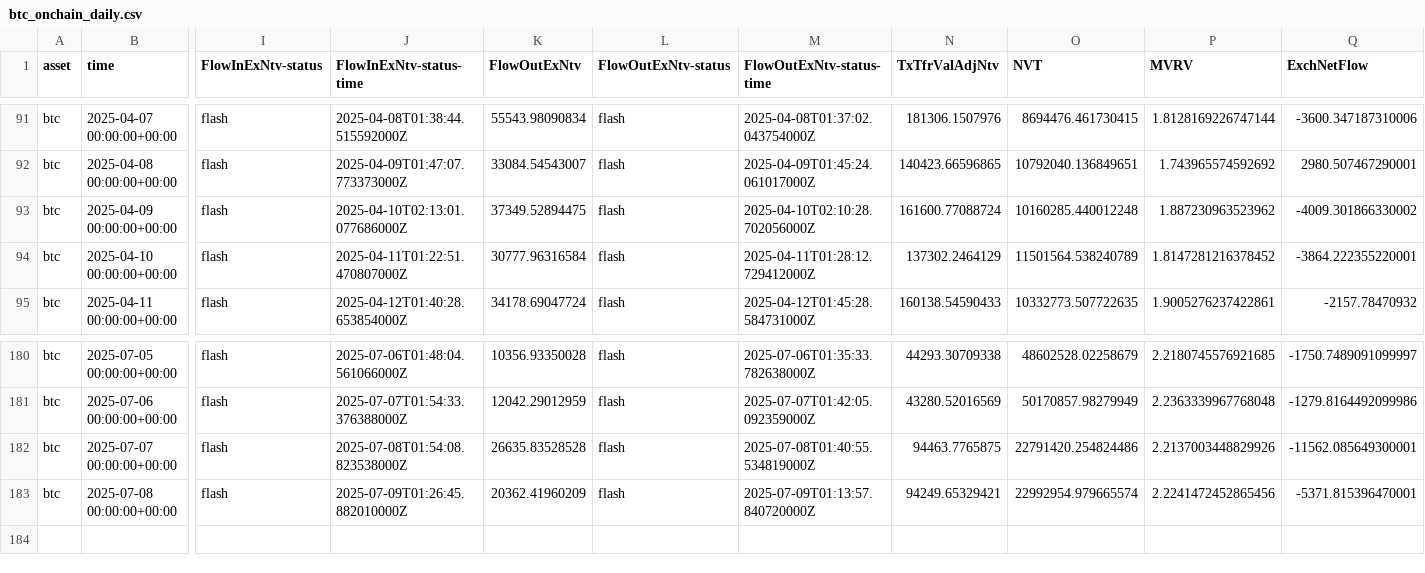
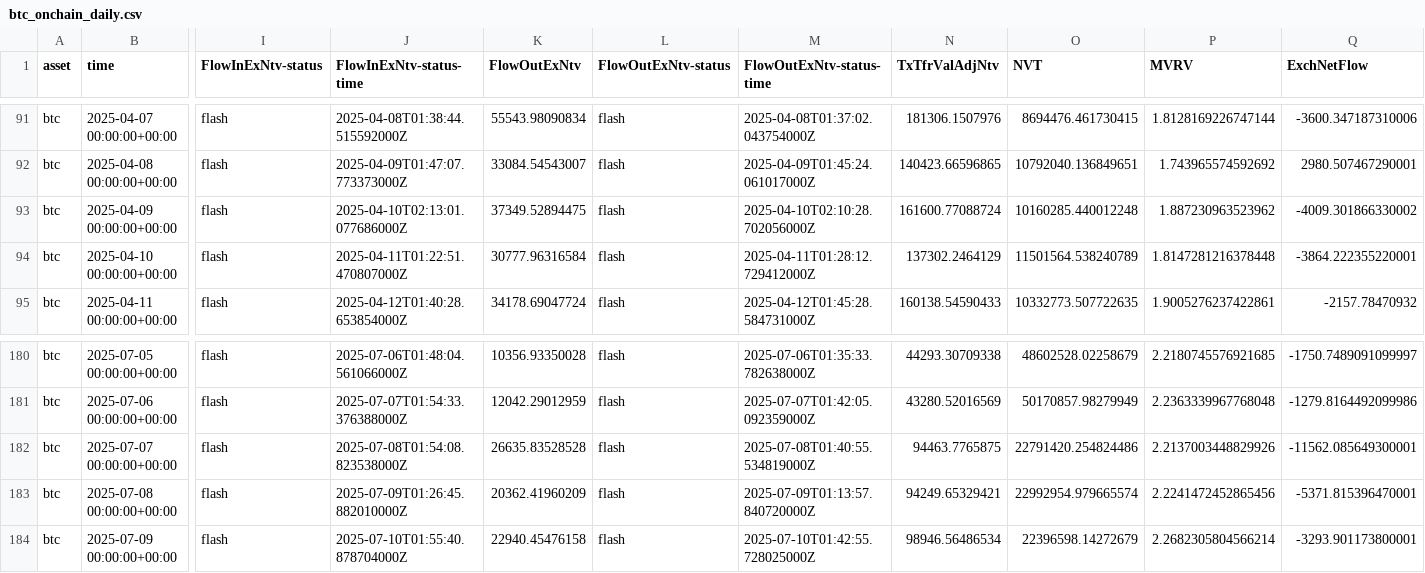
Before and after one commit to alex-lebedev/crypto-on-chain, a CSV file: btc_onchain_daily.csv, drawn as a sheet; only a part is shown, gaps mark what is left out; rows hold the shown columns only; the diff names each change by its address in the sheet, - before the commit and + after, or states it on an @@ line.

Commit message:
Daily update: 2025-07-10

```diff
--- a/btc_onchain_daily.csv
+++ b/btc_onchain_daily.csv
-P94 (MVRV): 1.8147281216378452
+P94 (MVRV): 1.8147281216378448
+row 184: btc | 2025-07-09 00:00:00+00:00 | flash | 2025-07-10T01:55:40.878704000Z | 22940.45476158 | flash | 2025-07-10T01:42:55.728025000Z | 98946.56486534 | 22396598.14272679 | 2.2682305804566214 | -3293.901173800001
```
Also changed, not shown: eth_onchain_daily.csv, 8 other files.
